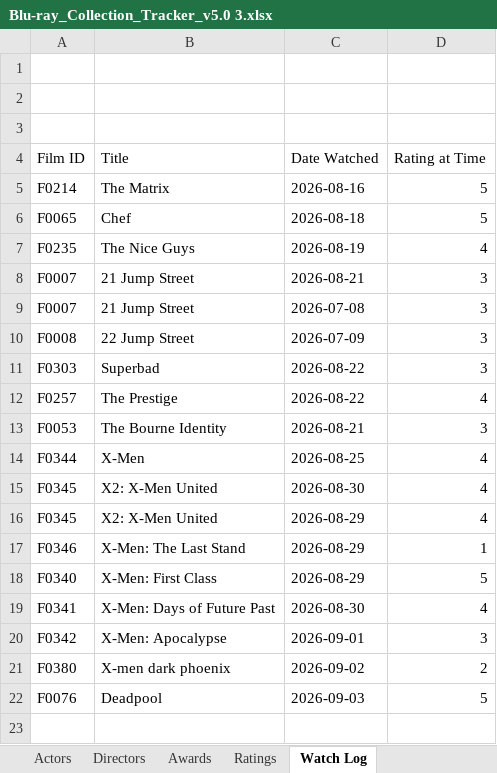
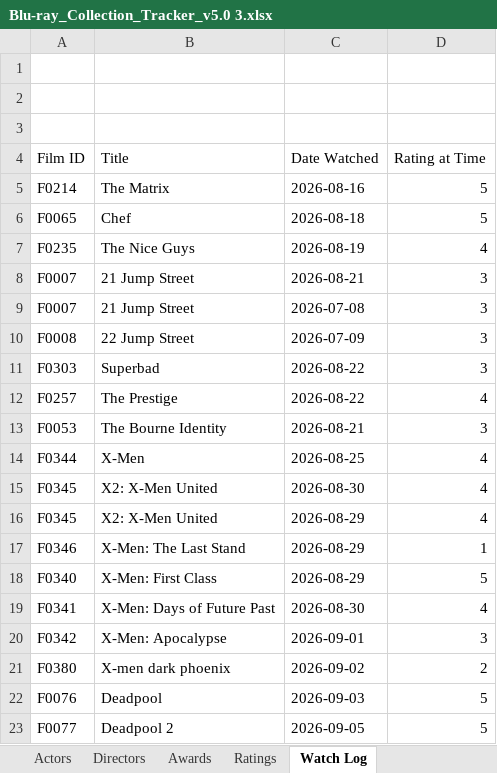
Before and after one commit to tingonting/Blu-ray-tracker, an Excel workbook: Blu-ray_Collection_Tracker_v5.0 3.xlsx, sheet Watch Log, drawn as a sheet; values as stored, in another font and other column widths than the file's, no borders; the diff names each change by its address in the sheet, - before the commit and + after, or states it on an @@ line.

```diff
--- a/Blu-ray_Collection_Tracker_v5.0 3.xlsx (sheet Watch Log)
+++ b/Blu-ray_Collection_Tracker_v5.0 3.xlsx (sheet Watch Log)
+row 23: F0077 | Deadpool 2 | 2026-09-05 | 5
```
Also changed, not shown: sheet Collection, sheet Ratings.
